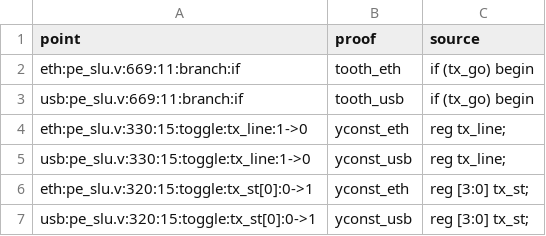
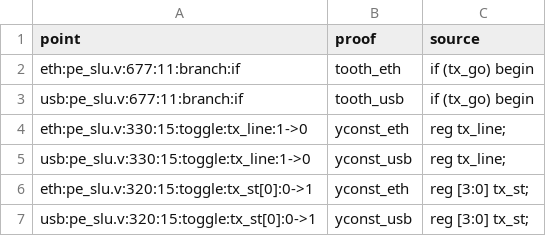
Before and after one commit to soundgod10-droid/protocol-emulator-asic, a CSV file: formal/unreach/teeth.csv, drawn as a sheet.

Commit message:
Coverage exclusions: the rows of src/pe_slu.v follow its new line numbers (the STATUS clear and the edge-start fix moved lines; every row keeps its source text and proof)

```diff
--- a/formal/unreach/teeth.csv
+++ b/formal/unreach/teeth.csv
@@ -1,4 +1,4 @@
 point,proof,source
-eth:pe_slu.v:669:11:branch:if,tooth_eth,if (tx_go) begin
-usb:pe_slu.v:669:11:branch:if,tooth_usb,if (tx_go) begin
+eth:pe_slu.v:677:11:branch:if,tooth_eth,if (tx_go) begin
+usb:pe_slu.v:677:11:branch:if,tooth_usb,if (tx_go) begin
 eth:pe_slu.v:330:15:toggle:tx_line:1->0,yconst_eth,reg         tx_line;
```
